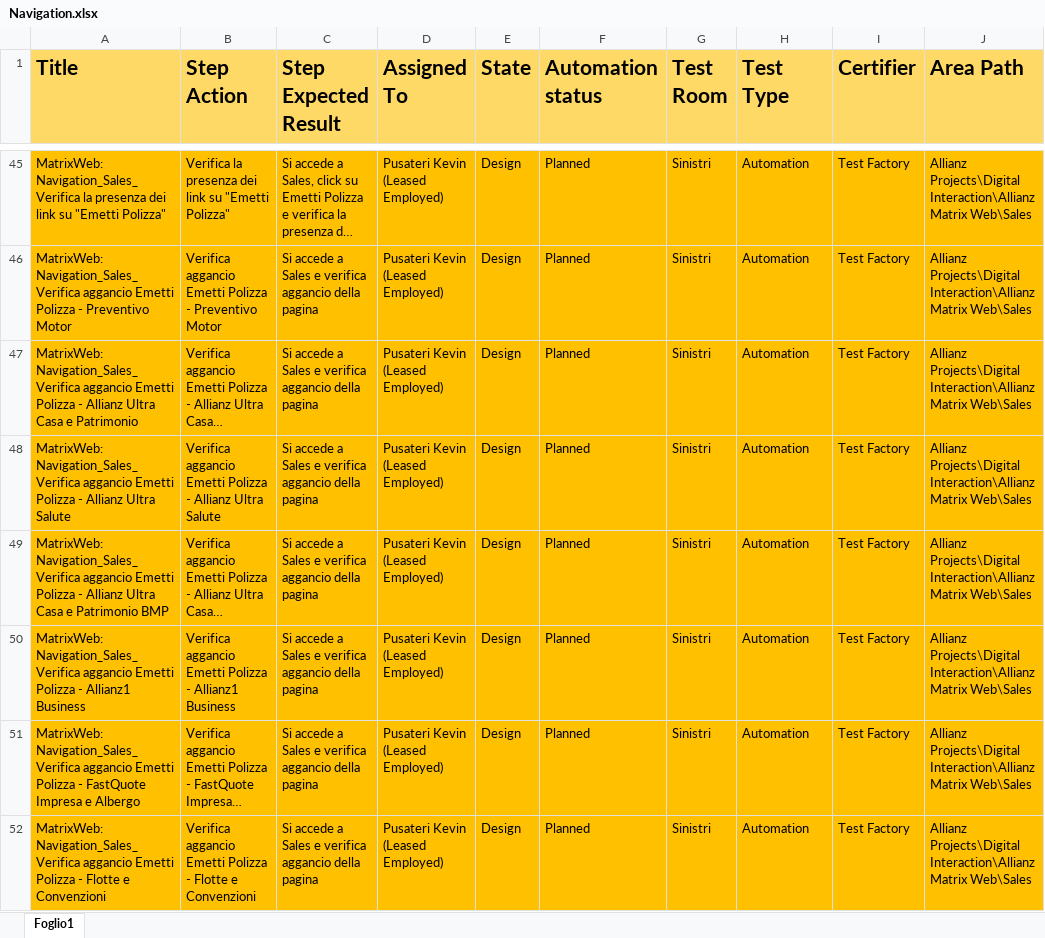
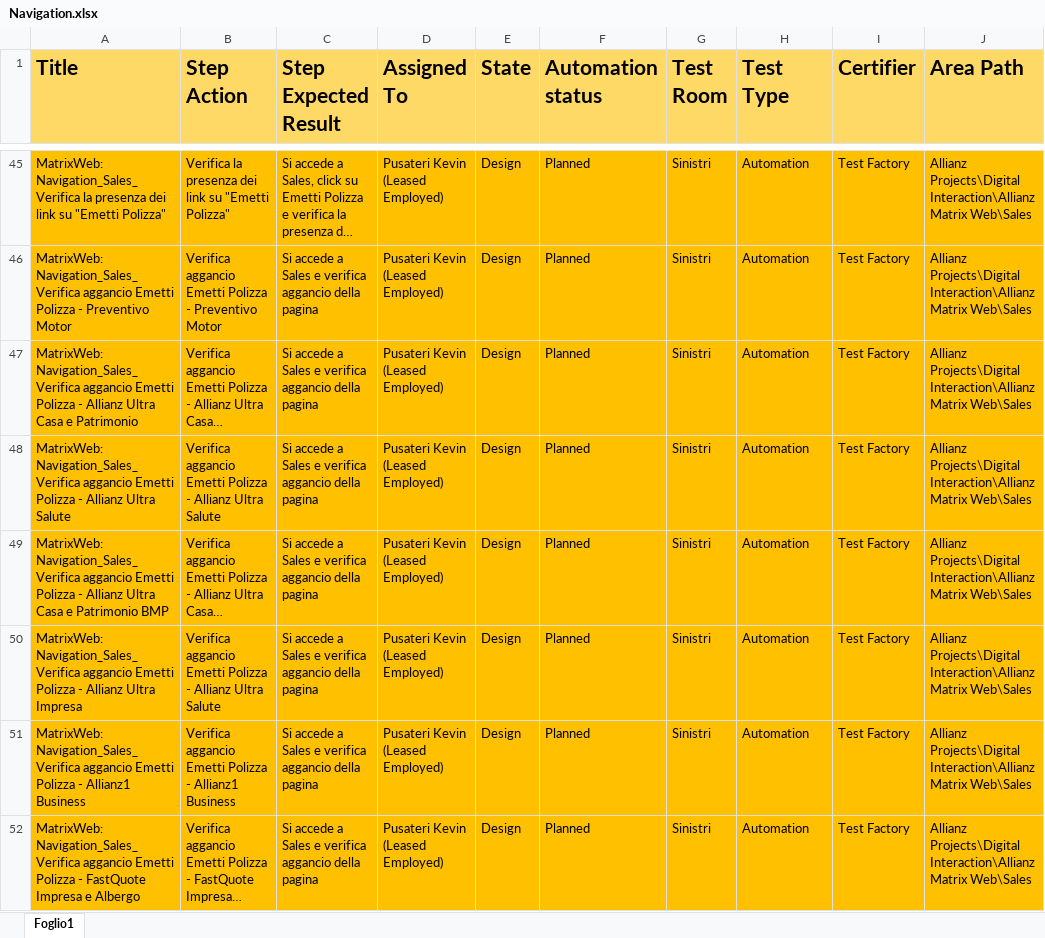
Before and after one commit to KevinPusateri/AZ, an Excel workbook: docs/tp/Navigation.xlsx, sheet Foglio1, drawn as a sheet; only a part is shown, gaps mark what is left out; the shorter side is filled out with more unchanged rows; long unchanged cells end in …; values as stored, in another font and other column widths than the file's, no borders; the diff names each change by its address in the sheet, - before the commit and + after, or states it on an @@ line.

```diff
--- a/docs/tp/Navigation.xlsx (sheet Foglio1)
+++ b/docs/tp/Navigation.xlsx (sheet Foglio1)
+row 50: MatrixWeb: Navigation_Sales_Verifica aggancio Emetti Polizza - Allianz Ultra Impresa | Verifica aggancio Emetti Polizza - Allianz Ultra Salute | Si accede a Sales e verifica aggancio della pagina | Pusateri Kevin (Leased Employed) | Design | Planned | Sinistri | Automation | Test Factory | Allianz Projects\Digital Interaction\Allianz Matrix Web\Sales
```
Also changed, not shown: docs/tp/BurgerMenu.xlsx, 4 other files.
